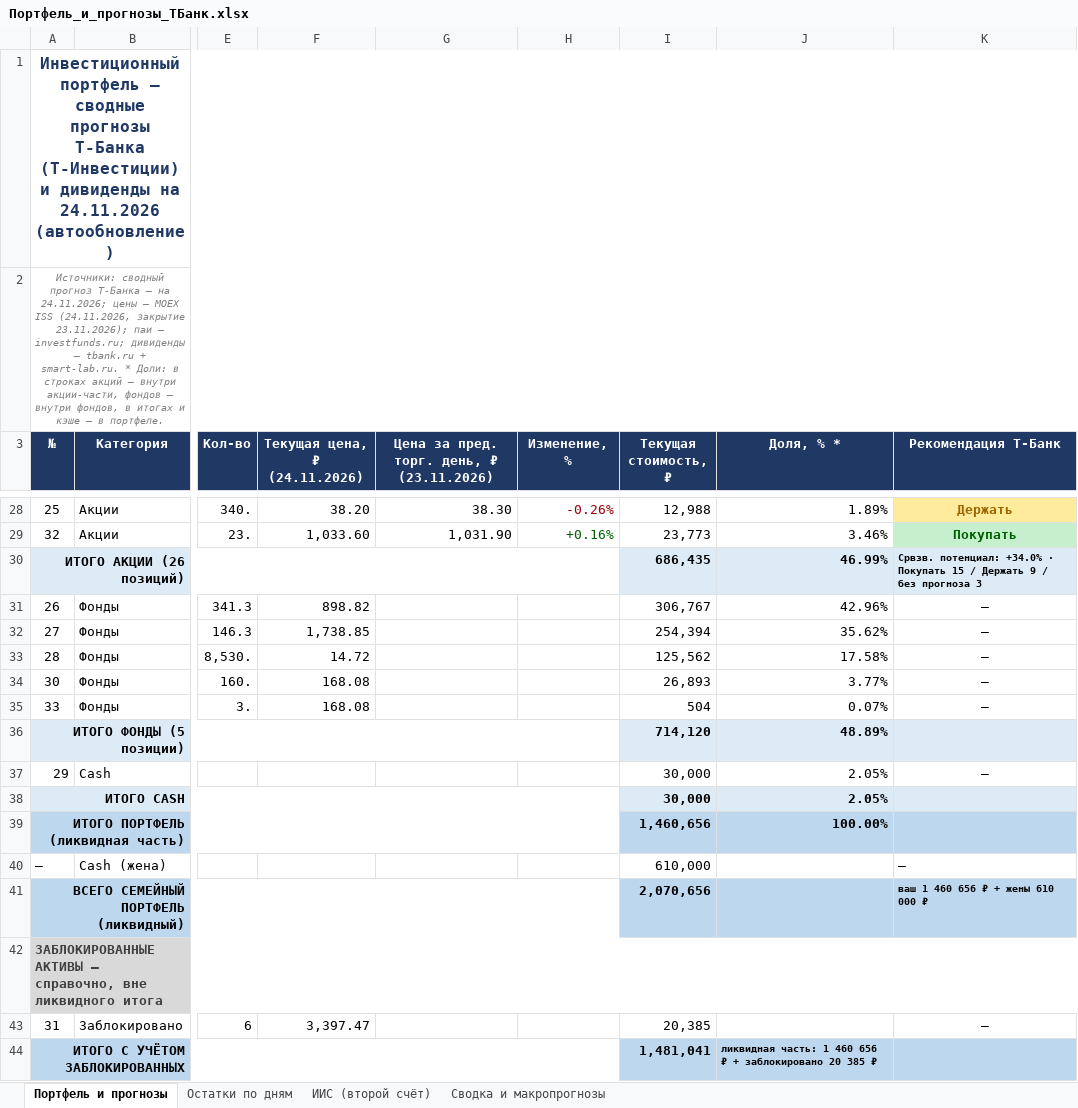
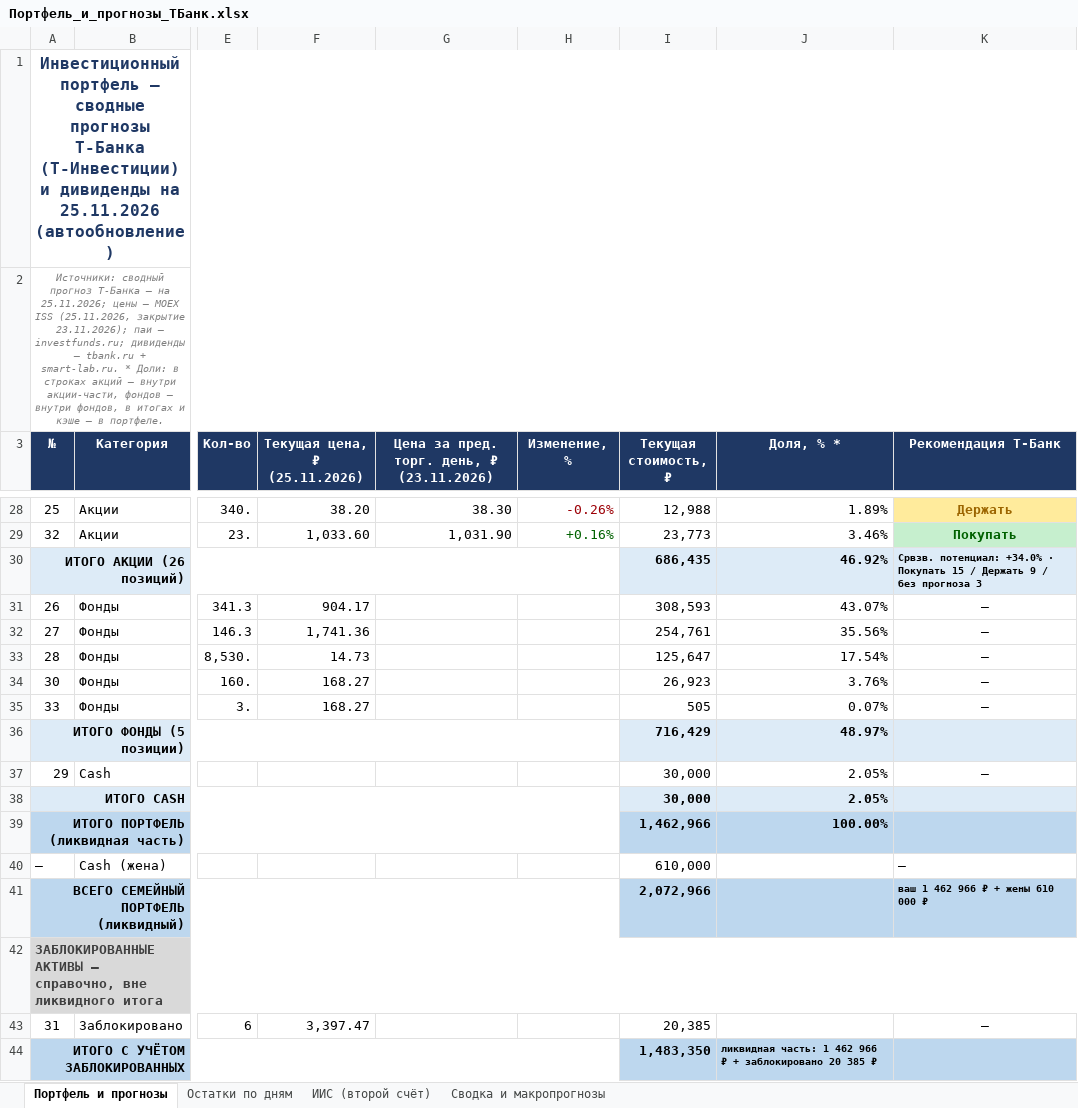
Before and after one commit to Edsonssss/pf-site-1b1590de4c, an Excel workbook: Портфель_и_прогнозы_ТБанк.xlsx, sheet Портфель и прогнозы, drawn as a sheet; only a part is shown, gaps mark what is left out; values as stored, in another font and other column widths than the file's, no borders; the diff names each change by its address in the sheet, - before the commit and + after, or states it on an @@ line.

```diff
--- a/Портфель_и_прогнозы_ТБанк.xlsx (sheet Портфель и прогнозы)
+++ b/Портфель_и_прогнозы_ТБанк.xlsx (sheet Портфель и прогнозы)
-A1 (№): …дивиденды на 24.11.2026 (автообновление)
+A1 (№): …дивиденды на 25.11.2026 (автообновление)
-A2 (№): …— на 24.11.2026; цены — MOEX ISS (24.11.2026, закрытие 23.11.2026);…
+A2 (№): …— на 25.11.2026; цены — MOEX ISS (25.11.2026, закрытие 23.11.2026);…
-F3: Текущая цена, ₽ (24.11.2026)
+F3: Текущая цена, ₽ (25.11.2026)
-J30 (Доля, % *): 46.99%
+J30 (Доля, % *): 46.92%
-F31 (Текущая цена, ₽ (25.11.2026)): 898.82
+F31 (Текущая цена, ₽ (25.11.2026)): 904.17
-I31 (Текущая стоимость, ₽): 306,767
+I31 (Текущая стоимость, ₽): 308,593
-J31 (Доля, % *): 42.96%
+J31 (Доля, % *): 43.07%
-F32 (Текущая цена, ₽ (25.11.2026)): 1,738.85
+F32 (Текущая цена, ₽ (25.11.2026)): 1,741.36
-I32 (Текущая стоимость, ₽): 254,394
+I32 (Текущая стоимость, ₽): 254,761
-J32 (Доля, % *): 35.62%
+J32 (Доля, % *): 35.56%
-F33 (Текущая цена, ₽ (25.11.2026)): 14.72
+F33 (Текущая цена, ₽ (25.11.2026)): 14.73
-I33 (Текущая стоимость, ₽): 125,562
+I33 (Текущая стоимость, ₽): 125,647
-J33 (Доля, % *): 17.58%
+J33 (Доля, % *): 17.54%
-F34:F35 (Текущая цена, ₽ (25.11.2026)): 168.08
+F34:F35 (Текущая цена, ₽ (25.11.2026)): 168.27
-I34 (Текущая стоимость, ₽): 26,893
+I34 (Текущая стоимость, ₽): 26,923
-J34 (Доля, % *): 3.77%
+J34 (Доля, % *): 3.76%
-I35 (Текущая стоимость, ₽): 504
+I35 (Текущая стоимость, ₽): 505
-I36 (Текущая стоимость, ₽): 714,120
+I36 (Текущая стоимость, ₽): 716,429
-J36 (Доля, % *): 48.89%
+J36 (Доля, % *): 48.97%
-I39 (Текущая стоимость, ₽): 1,460,656
+I39 (Текущая стоимость, ₽): 1,462,966
-I41 (Текущая стоимость, ₽): 2,070,656
+I41 (Текущая стоимость, ₽): 2,072,966
-K41 (Рекомендация Т-Банк): ваш 1 460 656 ₽ + жены 610 000 ₽
+K41 (Рекомендация Т-Банк): ваш 1 462 966 ₽ + жены 610 000 ₽
-I44 (Текущая стоимость, ₽): 1,481,041
+I44 (Текущая стоимость, ₽): 1,483,350
-J44 (Доля, % *): …часть: 1 460 656 ₽ +…
+J44 (Доля, % *): …часть: 1 462 966 ₽ +…
```
Also changed, not shown: sheet Остатки по дням, sheet Сводка и макропрогнозы, sheet ИИС (второй счёт), charts or pictures, 4 other files.
